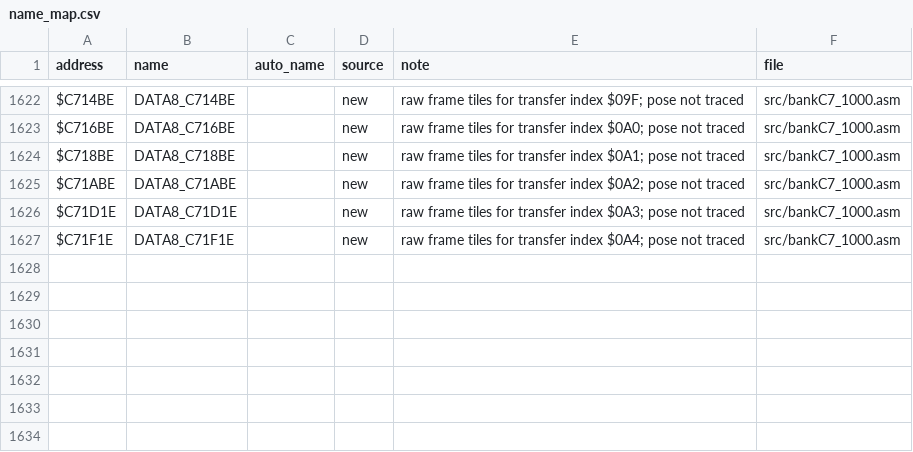
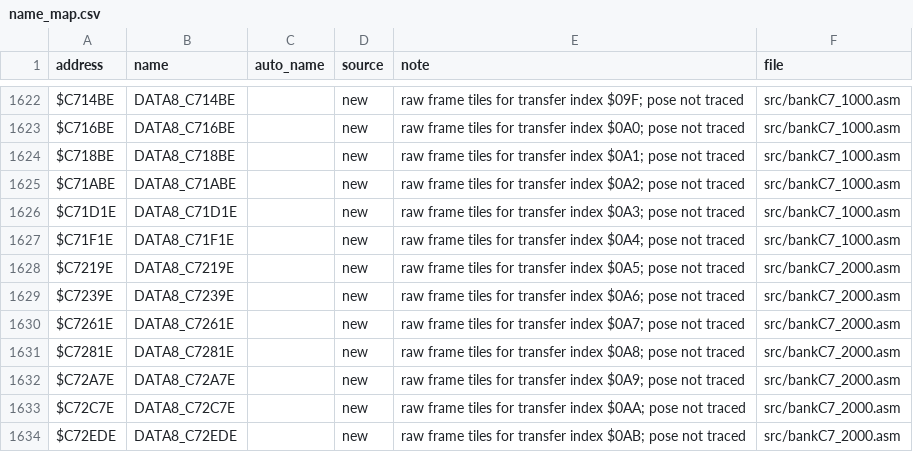
Before and after one commit to abdulahmad/NHL95SNES, a CSV file: docs/name_map.csv, drawn as a sheet; only a part is shown, gaps mark what is left out.

```diff
--- a/docs/name_map.csv
+++ b/docs/name_map.csv
@@ -1627 +1627,8 @@ $C71D1E,DATA8_C71D1E,,new,"raw frame tiles for transfer index $0A3; pose not tra
 $C71F1E,DATA8_C71F1E,,new,"raw frame tiles for transfer index $0A4; pose not traced",src/bankC7_1000.asm
+$C7219E,DATA8_C7219E,,new,"raw frame tiles for transfer index $0A5; pose not traced",src/bankC7_2000.asm
+$C7239E,DATA8_C7239E,,new,"raw frame tiles for transfer index $0A6; pose not traced",src/bankC7_2000.asm
+$C7261E,DATA8_C7261E,,new,"raw frame tiles for transfer index $0A7; pose not traced",src/bankC7_2000.asm
+$C7281E,DATA8_C7281E,,new,"raw frame tiles for transfer index $0A8; pose not traced",src/bankC7_2000.asm
+$C72A7E,DATA8_C72A7E,,new,"raw frame tiles for transfer index $0A9; pose not traced",src/bankC7_2000.asm
+$C72C7E,DATA8_C72C7E,,new,"raw frame tiles for transfer index $0AA; pose not traced",src/bankC7_2000.asm
+$C72EDE,DATA8_C72EDE,,new,"raw frame tiles for transfer index $0AB; pose not traced",src/bankC7_2000.asm
```
Also changed, not shown: 6 other files.
